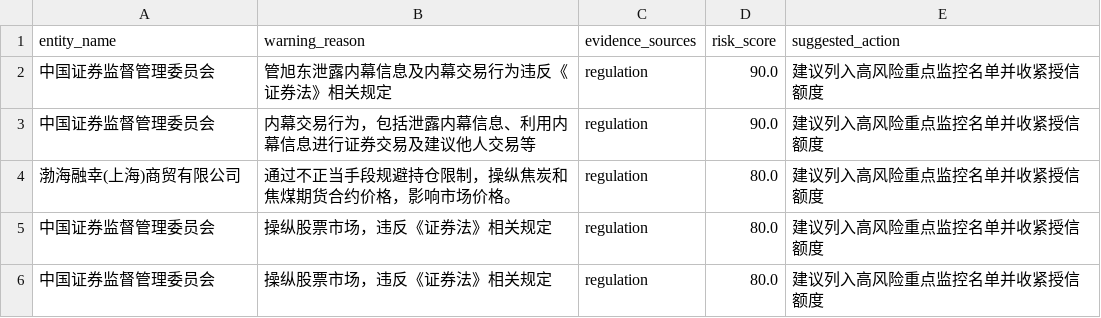
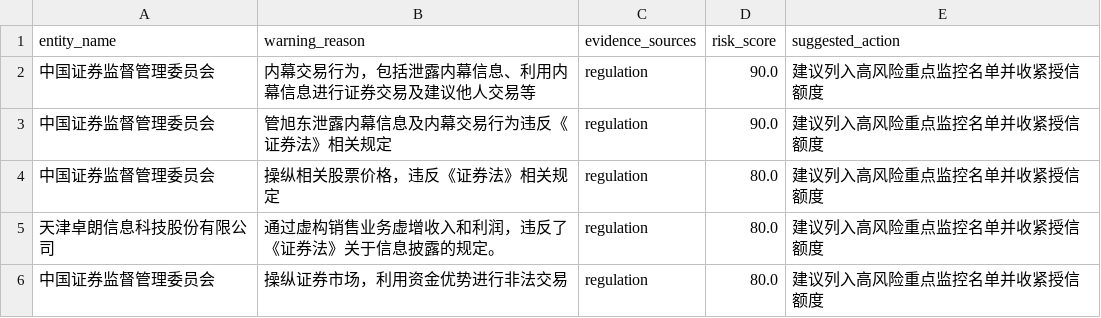
Before and after one commit to ziyue11/bigdata_final, a CSV file: data/analysis/risk_warning_cases.csv, drawn as a sheet.

```diff
--- a/data/analysis/risk_warning_cases.csv
+++ b/data/analysis/risk_warning_cases.csv
@@ -1,6 +1,6 @@
 entity_name,warning_reason,evidence_sources,risk_score,suggested_action
+中国证券监督管理委员会,内幕交易行为，包括泄露内幕信息、利用内幕信息进行证券交易及建议他人交易等,regulation,90.0,建议列入高风险重点监控名单并收紧授信额度
 中国证券监督管理委员会,管旭东泄露内幕信息及内幕交易行为违反《证券法》相关规定,regulation,90.0,建议列入高风险重点监控名单并收紧授信额度
-中国证券监督管理委员会,内幕交易行为，包括泄露内幕信息、利用内幕信息进行证券交易及建议他人交易等,regulation,90.0,建议列入高风险重点监控名单并收紧授信额度
-渤海融幸(上海)商贸有限公司,通过不正当手段规避持仓限制，操纵焦炭和焦煤期货合约价格，影响市场价格。,regulation,80.0,建议列入高风险重点监控名单并收紧授信额度
-中国证券监督管理委员会,操纵股票市场，违反《证券法》相关规定,regulation,80.0,建议列入高风险重点监控名单并收紧授信额度
-中国证券监督管理委员会,操纵股票市场，违反《证券法》相关规定,regulation,80.0,建议列入高风险重点监控名单并收紧授信额度
+中国证券监督管理委员会,操纵相关股票价格，违反《证券法》相关规定,regulation,80.0,建议列入高风险重点监控名单并收紧授信额度
+天津卓朗信息科技股份有限公司,通过虚构销售业务虚增收入和利润，违反了《证券法》关于信息披露的规定。,regulation,80.0,建议列入高风险重点监控名单并收紧授信额度
+中国证券监督管理委员会,操纵证券市场，利用资金优势进行非法交易,regulation,80.0,建议列入高风险重点监控名单并收紧授信额度
```
Also changed, not shown: data/analysis/entity_risk_rank.csv, data/analysis/risk_relation_matrix.csv, 7 other files.
